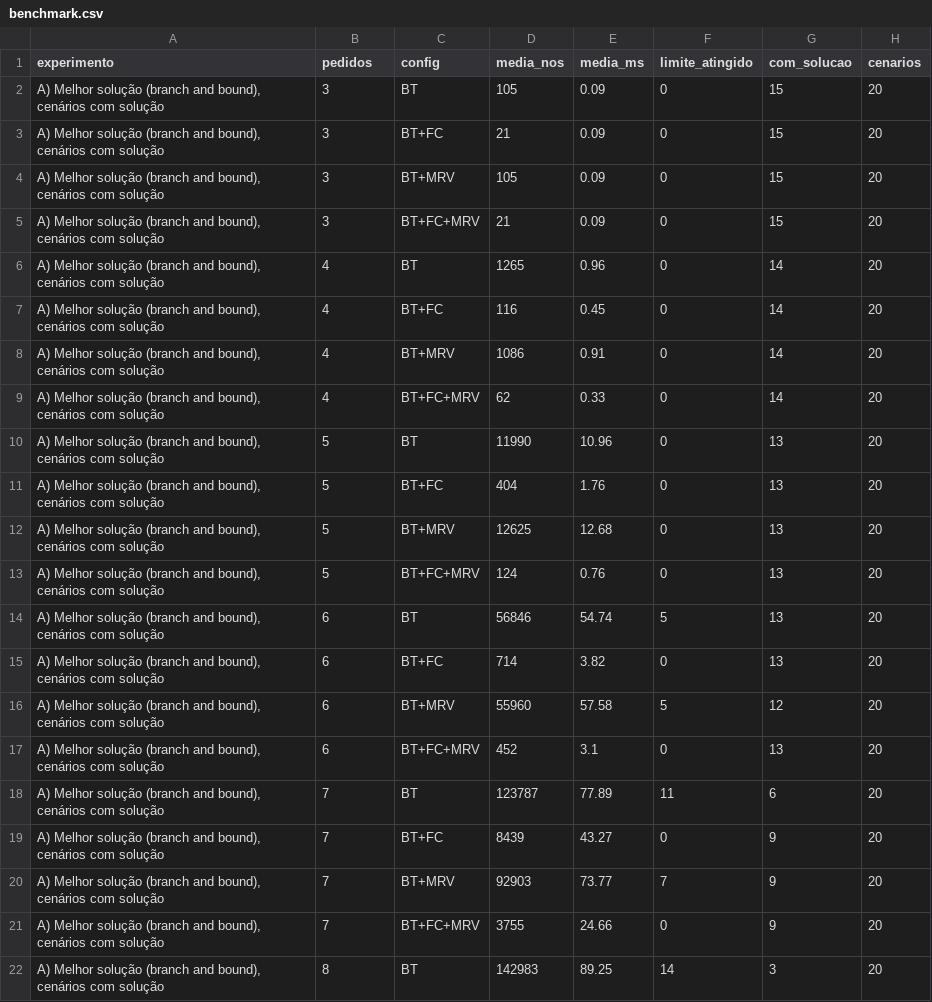
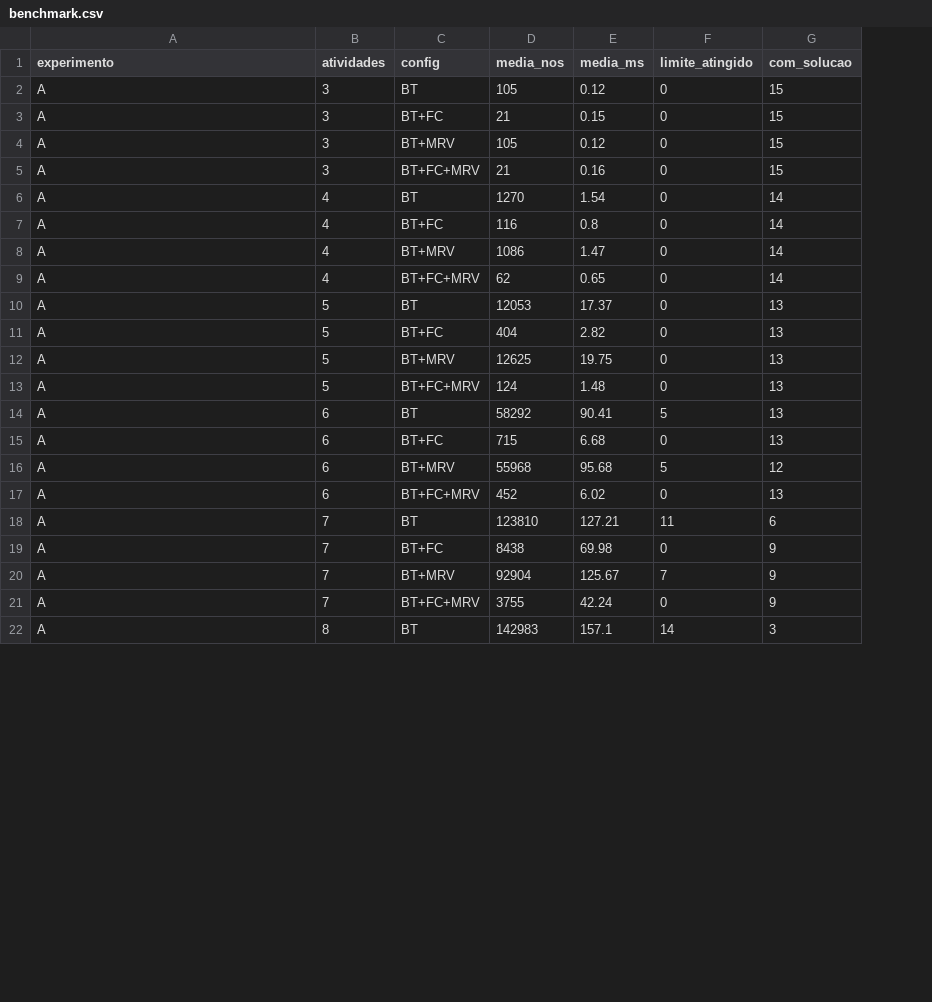
Before and after one commit to joshuacamilo09/SlotUp, a CSV file: backend/scheduling-service/resultados/benchmark.csv, drawn as a sheet; only a part is shown; the diff covers the shown part only; the diff names each change by its address in the sheet, - before the commit and + after, or states it on an @@ line.

Commit message:
Benchmark: compare plain backtracking vs FC and MRV with tables and charts

```diff
--- a/backend/scheduling-service/resultados/benchmark.csv
+++ b/backend/scheduling-service/resultados/benchmark.csv
-column H (cenarios), rows 2-22: all 20
-B1: pedidos
+B1: atividades
-A2:A22 (experimento): A) Melhor solução (branch and bound), cenários com solução
+A2:A22 (experimento): A
-E2 (media_ms): 0.09
+E2 (media_ms): 0.12
-E3 (media_ms): 0.09
+E3 (media_ms): 0.15
-E4 (media_ms): 0.09
+E4 (media_ms): 0.12
-E5 (media_ms): 0.09
+E5 (media_ms): 0.16
-D6 (media_nos): 1265
+D6 (media_nos): 1270
-E6 (media_ms): 0.96
+E6 (media_ms): 1.54
-E7 (media_ms): 0.45
+E7 (media_ms): 0.8
-E8 (media_ms): 0.91
+E8 (media_ms): 1.47
-E9 (media_ms): 0.33
+E9 (media_ms): 0.65
-D10 (media_nos): 11990
+D10 (media_nos): 12053
-E10 (media_ms): 10.96
+E10 (media_ms): 17.37
-E11 (media_ms): 1.76
+E11 (media_ms): 2.82
-E12 (media_ms): 12.68
+E12 (media_ms): 19.75
-E13 (media_ms): 0.76
+E13 (media_ms): 1.48
-D14 (media_nos): 56846
+D14 (media_nos): 58292
-E14 (media_ms): 54.74
+E14 (media_ms): 90.41
-D15 (media_nos): 714
+D15 (media_nos): 715
-E15 (media_ms): 3.82
+E15 (media_ms): 6.68
-D16 (media_nos): 55960
+D16 (media_nos): 55968
-E16 (media_ms): 57.58
+E16 (media_ms): 95.68
-E17 (media_ms): 3.1
+E17 (media_ms): 6.02
-D18 (media_nos): 123787
+D18 (media_nos): 123810
-E18 (media_ms): 77.89
+E18 (media_ms): 127.21
-D19 (media_nos): 8439
+D19 (media_nos): 8438
-E19 (media_ms): 43.27
+E19 (media_ms): 69.98
-D20 (media_nos): 92903
+D20 (media_nos): 92904
-E20 (media_ms): 73.77
+E20 (media_ms): 125.67
-E21 (media_ms): 24.66
+E21 (media_ms): 42.24
-E22 (media_ms): 89.25
+E22 (media_ms): 157.1
```
Also changed, not shown: 48 edited cells elsewhere in this file, 6 other files.
